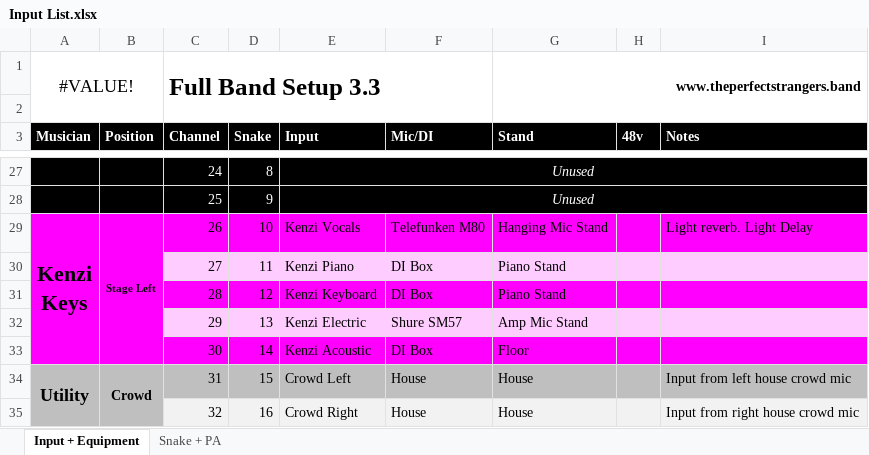
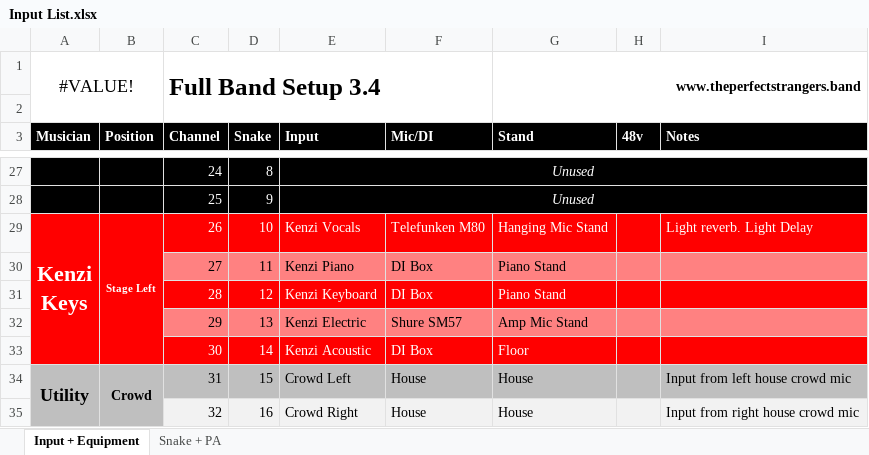
Before and after one commit to ThePerfectStrangers/TechnicalDocumentation, an Excel workbook: Input List/Full Band/Input List.xlsx, sheet Input + Equipment, drawn as a sheet; only a part is shown, gaps mark what is left out; values as stored, in another font and other column widths than the file's, no borders; the diff names each change by its address in the sheet, - before the commit and + after, or states it on an @@ line.

```diff
--- a/Input List/Full Band/Input List.xlsx (sheet Input + Equipment)
+++ b/Input List/Full Band/Input List.xlsx (sheet Input + Equipment)
-C1 (Channel): Full Band Setup 3.3
+C1 (Channel): Full Band Setup 3.4
-A29:I29 fill: #FF00FF
+A29:I29 fill: #FF0000
-A29:G29 text colour: black
+A29:G29 text colour: #FFFFFF
-I29 text colour: black
+I29 text colour: #FFFFFF
-A30:B30 fill: #FF00FF
+A30:B30 fill: #FF0000
-C30:I30 fill: #FFCCFF
+C30:I30 fill: #FF8181
-A31:I31 fill: #FF00FF
+A31:I31 fill: #FF0000
-C31:G31 text colour: black
+C31:G31 text colour: #FFFFFF
-A32:B32 fill: #FF00FF
+A32:B32 fill: #FF0000
-C32:I32 fill: #FFCCFF
+C32:I32 fill: #FF8181
-A33:I33 fill: #FF00FF
+A33:I33 fill: #FF0000
-C33:G33 text colour: black
+C33:G33 text colour: #FFFFFF
```
Also changed, not shown: sheet Snake + PA, Assets/BandColorConvention/BandColorConvention.xlsx, Input List/Acoustic/Input List.xlsx, 3 other files.
